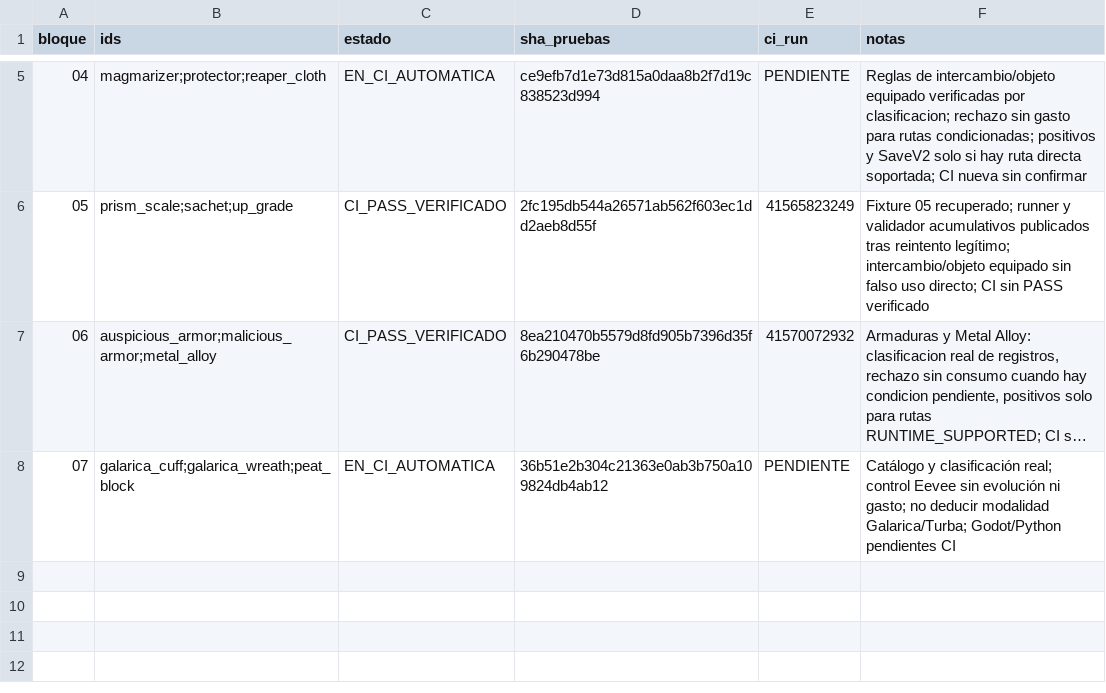
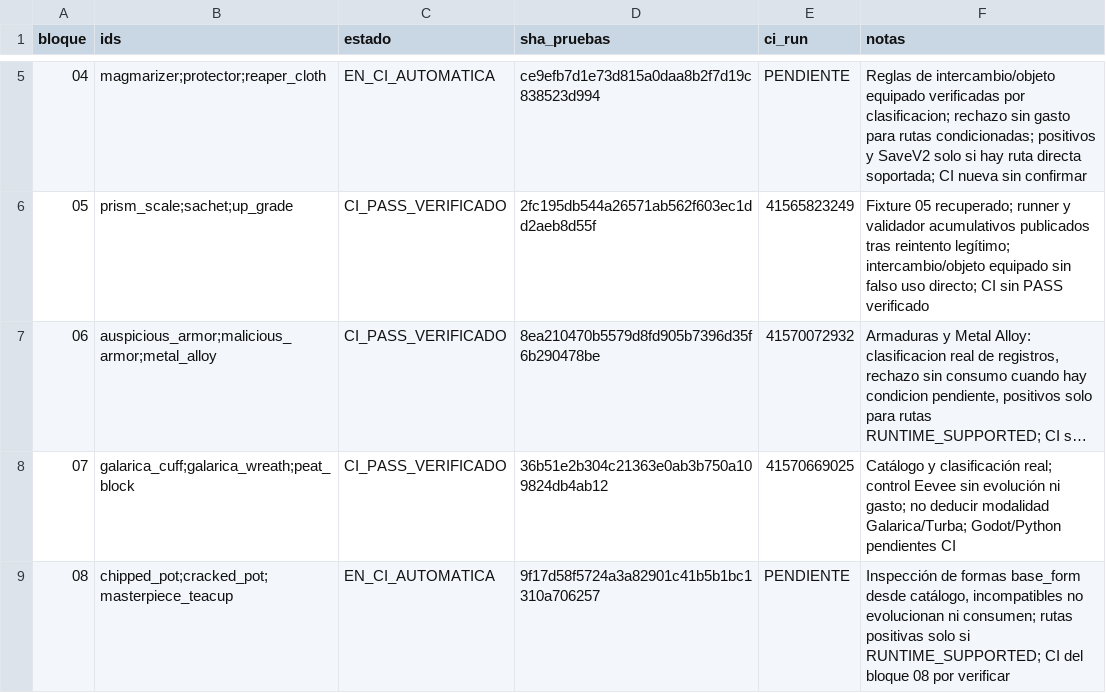
Before and after one commit to danielmariabardillo1412-creator/pokemon-calvo-, a CSV file: docs/coordination/items_parallel_v1/reports/W04/CAMP_003_PROGRESO.csv, drawn as a sheet; only a part is shown, gaps mark what is left out; long unchanged cells end in …; the diff names each change by its address in the sheet, - before the commit and + after, or states it on an @@ line.

Commit message:
docs(w04): registrar bloque 08 y confirmar CI real del 07

```diff
--- a/docs/coordination/items_parallel_v1/reports/W04/CAMP_003_PROGRESO.csv
+++ b/docs/coordination/items_parallel_v1/reports/W04/CAMP_003_PROGRESO.csv
-C8 (estado): EN_CI_AUTOMATICA
+C8 (estado): CI_PASS_VERIFICADO
-E8 (ci_run): PENDIENTE
+E8 (ci_run): 41570669025
+row 9: 08 | chipped_pot;cracked_pot;masterpiece_teacup | EN_CI_AUTOMATICA | 9f17d58f5724a3a82901c41b5b1bc1310a706257 | PENDIENTE | Inspección de formas base_form desde catálogo, incompatibles no evolucionan ni consumen; rutas positivas solo si RUNTIME_SUPPORTED; CI del bloque 08 por verificar
```
